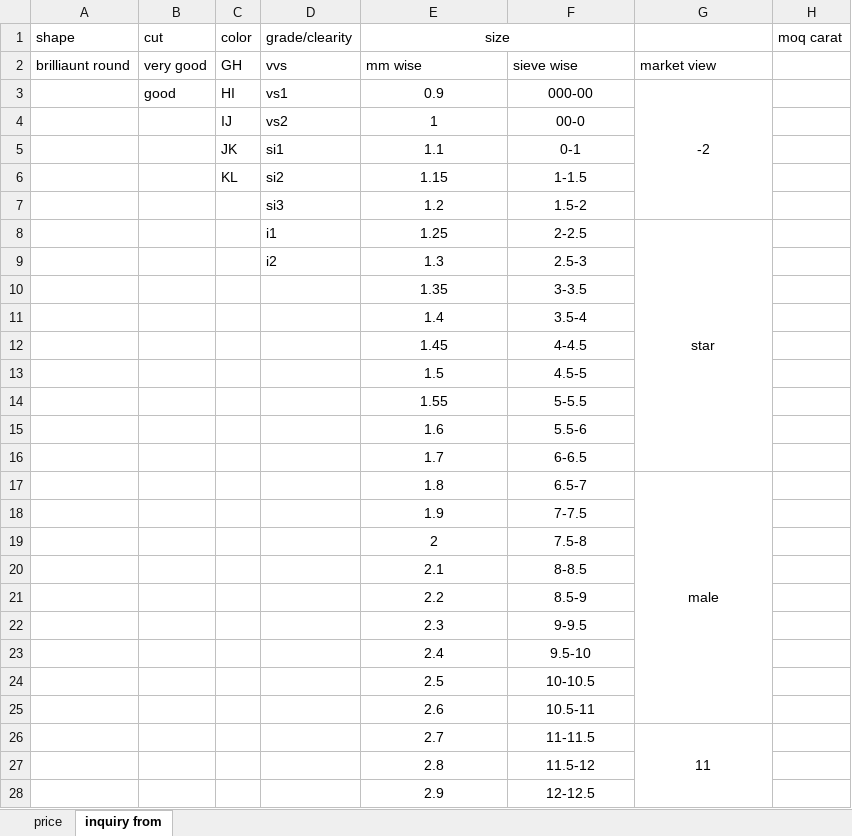
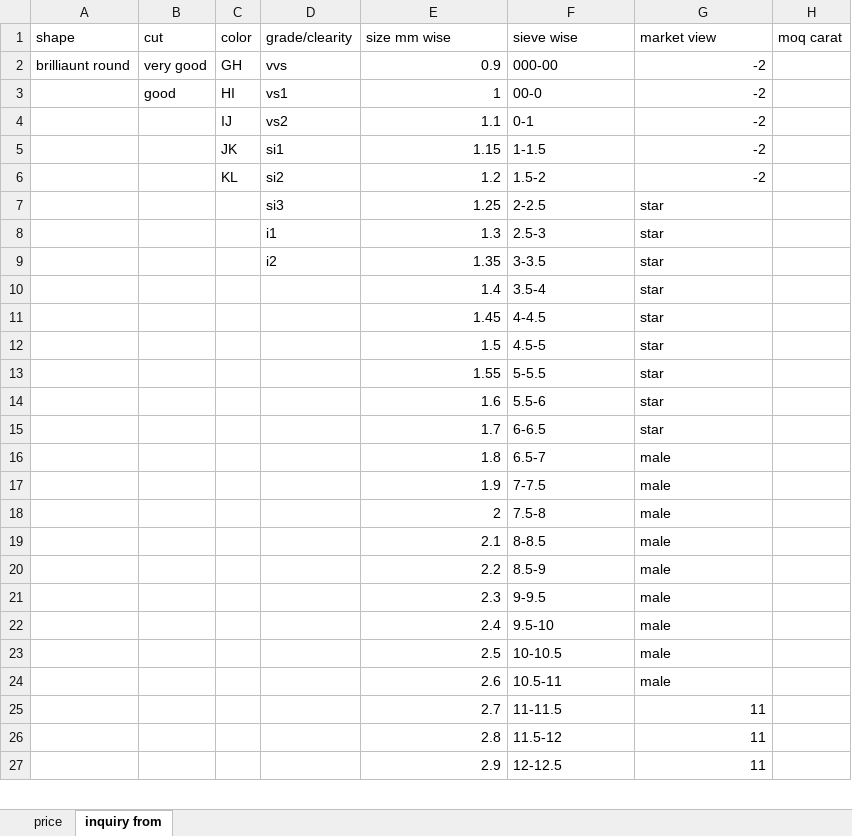
Before and after one commit to ridhammm21/J.Varshit, an Excel workbook: Content/calculetion.xlsx, sheet inquiry from, drawn as a sheet; only a part is shown; values as stored, in another font and other column widths than the file's, no borders; removed rows and columns are numbered as before the commit, all else as after; the diff covers the shown part only; the diff names each change by its address in the sheet, - before the commit and + after, or states it on an @@ line.

```diff
--- a/Content/calculetion.xlsx (sheet inquiry from)
+++ b/Content/calculetion.xlsx (sheet inquiry from)
-E1: size
+E1: size mm wise
-E1 alignment: center
+E1 alignment: left
-E1:F1 merged
-F1: (empty)
+F1: sieve wise
-G1: (empty)
+G1: market view
-E2 (size mm wise): mm wise
+E2 (size mm wise): 0.9
-F2 (sieve wise): sieve wise
+F2 (sieve wise): 000-00
-G2 (market view): market view
+G2 (market view): -2
-E3 (size mm wise): 0.9
+E3 (size mm wise): 1
-E3 alignment: center
+E3 alignment: right
-F3 (sieve wise): 000-00
+F3 (sieve wise): 00-0
-F3 alignment: center
+F3 alignment: left
-G3 alignment: center
+G3 alignment: right
-G3:G7 merged
-row 4:  |  | IJ | vs2 | 1 | 00-0
-row 5:  |  | JK | si1 | 1.1 | 0-1
-row 6:  |  | KL | si2 | 1.15 | 1-1.5
-row 7:  |  |  | si3 | 1.2 | 1.5-2
+row 4:  |  | IJ | vs2 | 1.1 | 0-1 | -2
+row 5:  |  | JK | si1 | 1.15 | 1-1.5 | -2
+row 6:  |  | KL | si2 | 1.2 | 1.5-2 | -2
-D7 (grade/clearity): i1
+D7 (grade/clearity): si3
-E7:E27 alignment: center
+E7:E27 alignment: right
-F7:G7 alignment: center
+F7:G7 alignment: left
-G8:G16 merged
-D8 (grade/clearity): i2
+D8 (grade/clearity): i1
-F8:F15 alignment: center
+F8:F15 alignment: left
-G8:G15 (market view): (empty)
+G8:G15 (market view): star
-D9 (grade/clearity): (empty)
+D9 (grade/clearity): i2
-F16:G16 alignment: center
+F16:G16 alignment: left
-G17:G25 merged
-F17:F27 alignment: center
+F17:F27 alignment: left
-G17:G24 (market view): (empty)
+G17:G24 (market view): male
-G25 alignment: center
+G25 alignment: right
-G26:G31 merged
-G26:G27 (market view): (empty)
+G26:G27 (market view): 11
```
Also changed, not shown: 3 edited cells and cell formats elsewhere in this sheet, sheet price, 25 other files.
